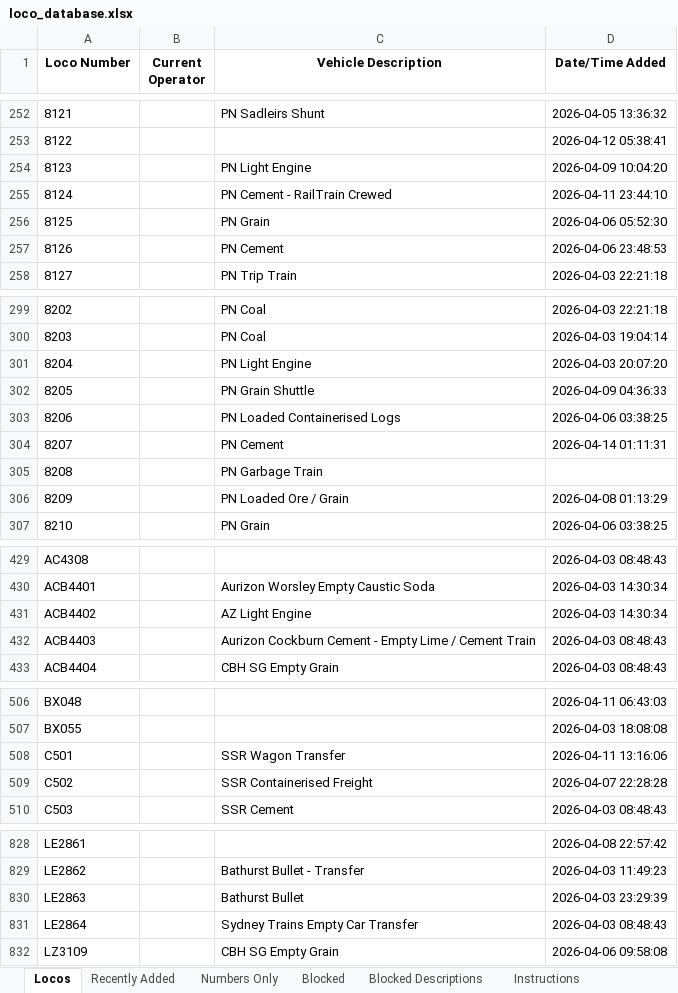
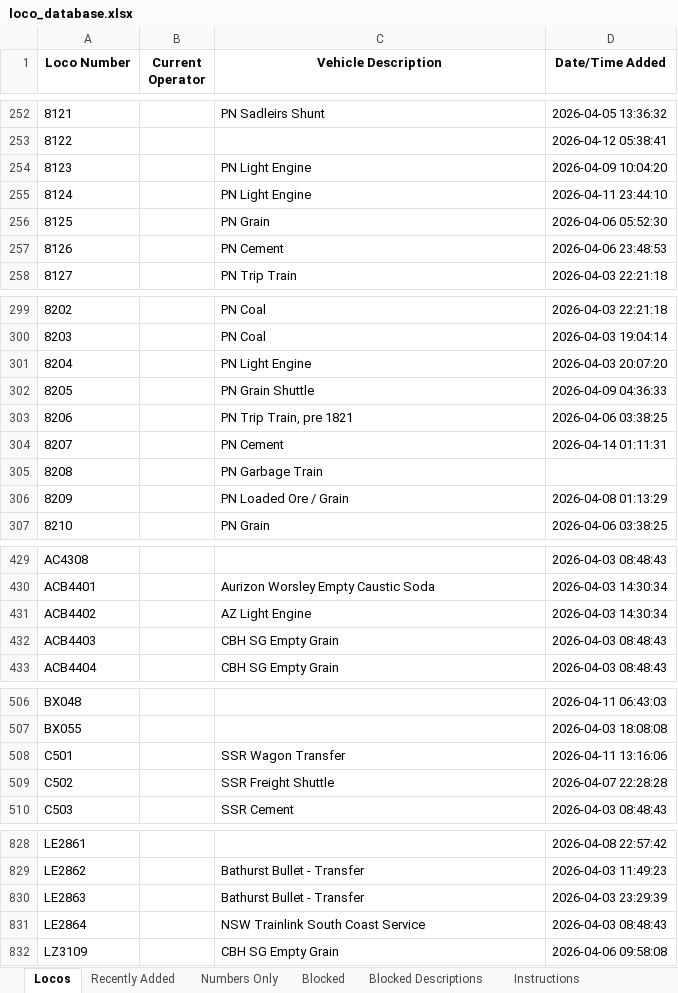
Before and after one commit to grahame21/railops-frontend, an Excel workbook: downloads/loco_database.xlsx, sheet Locos, drawn as a sheet; only a part is shown, gaps mark what is left out; values as stored, in another font and other column widths than the file's, no borders; the diff covers the shown part only; the diff names each change by its address in the sheet, - before the commit and + after, or states it on an @@ line.

```diff
--- a/downloads/loco_database.xlsx (sheet Locos)
+++ b/downloads/loco_database.xlsx (sheet Locos)
-C255 (Vehicle Description): PN Cement - RailTrain Crewed
+C255 (Vehicle Description): PN Light Engine
-C303 (Vehicle Description): PN Loaded Containerised Logs
+C303 (Vehicle Description): PN Trip Train, pre 1821
-C432 (Vehicle Description): Aurizon Cockburn Cement - Empty Lime / Cement Train
+C432 (Vehicle Description): CBH SG Empty Grain
-C509 (Vehicle Description): SSR Containerised Freight
+C509 (Vehicle Description): SSR Freight Shuttle
-C830 (Vehicle Description): Bathurst Bullet
+C830 (Vehicle Description): Bathurst Bullet - Transfer
-C831 (Vehicle Description): Sydney Trains Empty Car Transfer
+C831 (Vehicle Description): NSW Trainlink South Coast Service
```
Also changed, not shown: 3 edited cells elsewhere in this sheet, sheet Recently Added, downloads/loco_numbers_only.xlsx, 3 other files.
